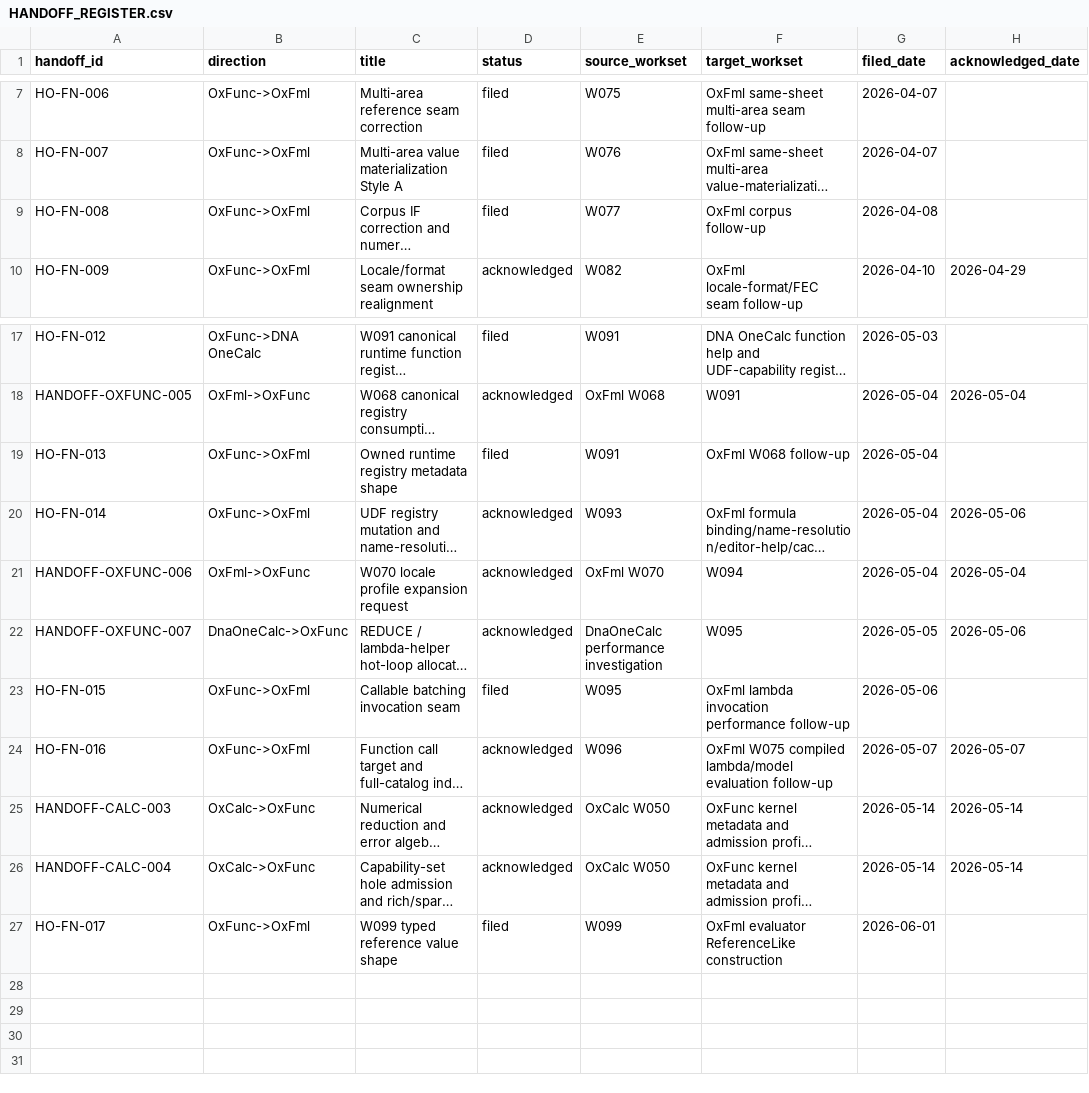
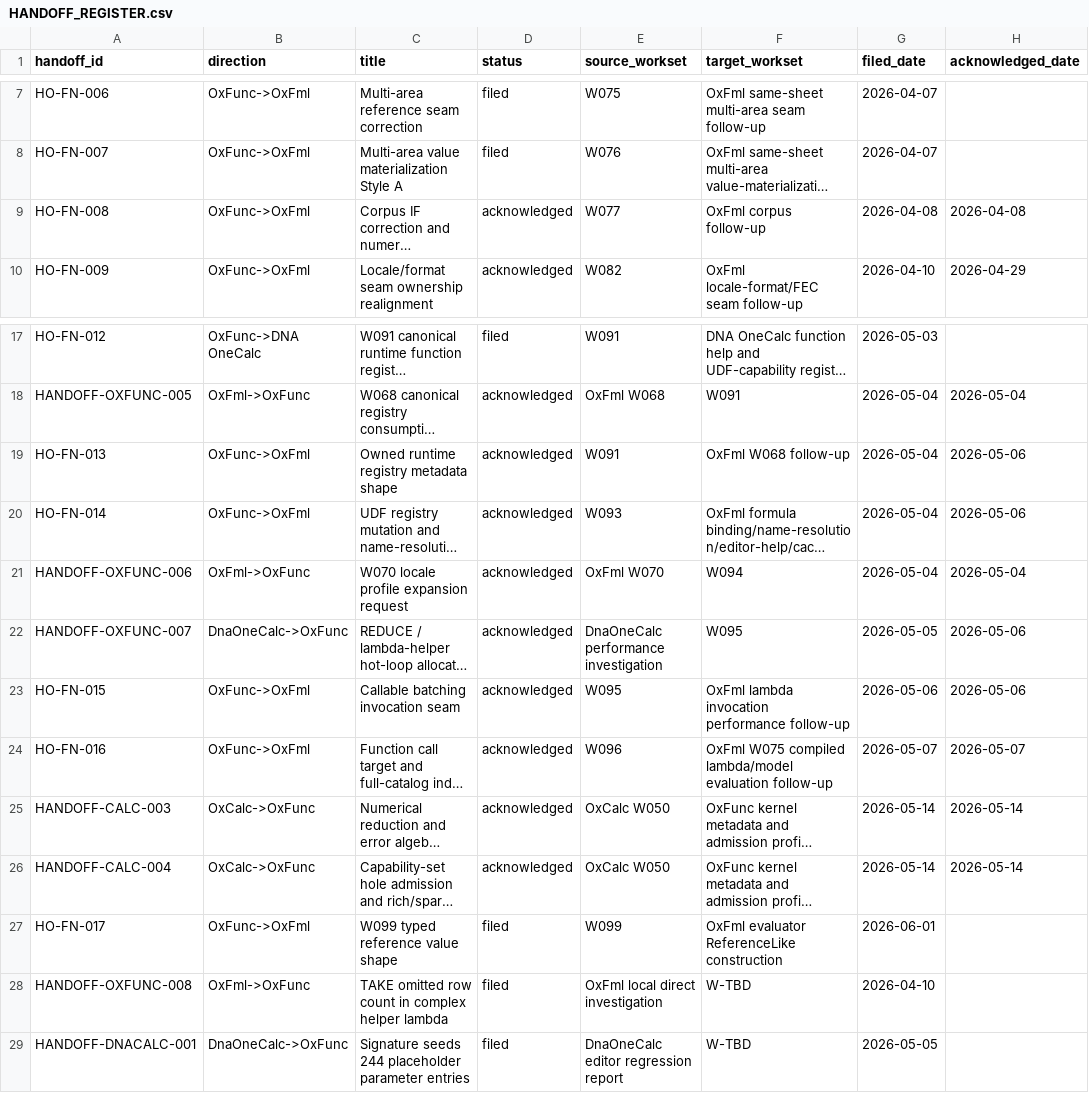
Before and after one commit to DnaCalc/OxFunc, a CSV file: docs/handoffs/HANDOFF_REGISTER.csv, drawn as a sheet; only a part is shown, gaps mark what is left out; long unchanged cells end in …; the diff names each change by its address in the sheet, - before the commit and + after, or states it on an @@ line.

```diff
--- a/docs/handoffs/HANDOFF_REGISTER.csv
+++ b/docs/handoffs/HANDOFF_REGISTER.csv
-D9 (status): filed
+D9 (status): acknowledged
-H9 (acknowledged_date): (empty)
+H9 (acknowledged_date): 2026-04-08
-D19 (status): filed
+D19 (status): acknowledged
-H19 (acknowledged_date): (empty)
+H19 (acknowledged_date): 2026-05-06
-D23 (status): filed
+D23 (status): acknowledged
-H23 (acknowledged_date): (empty)
+H23 (acknowledged_date): 2026-05-06
+row 28: HANDOFF-OXFUNC-008 | OxFml->OxFunc | TAKE omitted row count in complex helper lambda | filed | OxFml local direct investigation | W-TBD | 2026-04-10
+row 29: HANDOFF-DNACALC-001 | DnaOneCalc->OxFunc | Signature seeds 244 placeholder parameter entries | filed | DnaOneCalc editor regression report | W-TBD | 2026-05-05
```
Also changed, not shown: docs/function-lane/W66_SCENARIO_MANIFEST_SEED.csv, 25 other files.
